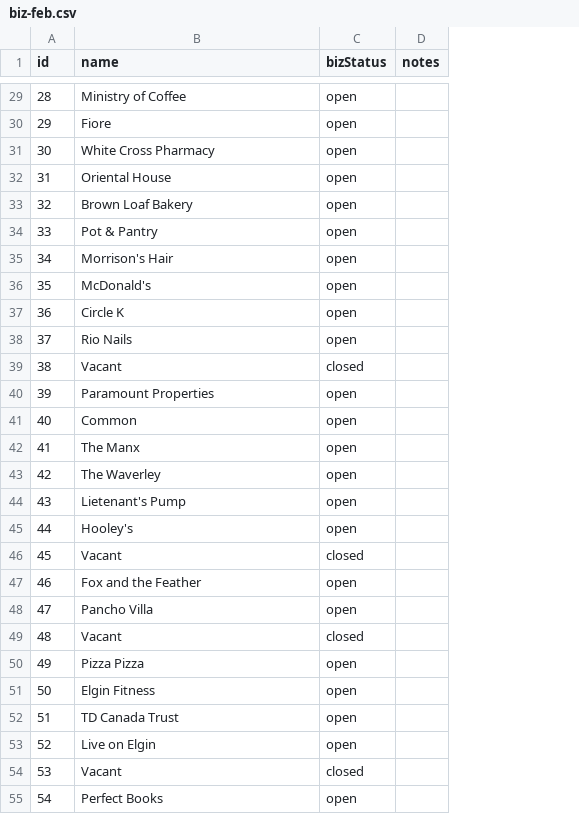
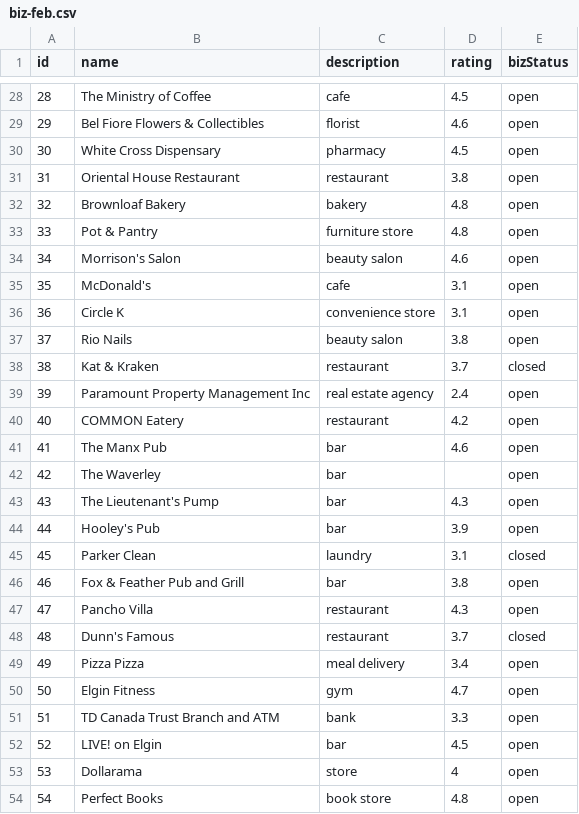
Before and after one commit to carysmills/elgin-map-js, a CSV file: public/biz-feb.csv, drawn as a sheet; only a part is shown, gaps mark what is left out; removed rows and columns are numbered as before the commit, all else as after; the diff covers the shown part only; the diff names each change by its address in the sheet, - before the commit and + after, or states it on an @@ line.

```diff
--- a/public/biz-feb.csv
+++ b/public/biz-feb.csv
+column C (description), rows 28-52: cafe | florist | pharmacy | restaurant | bakery | furniture store | beauty salon | cafe | convenience store | beauty salon | restaurant | real estate agency | restaurant | bar | bar | bar | bar | laundry | bar | restaurant | restaurant | meal delivery | gym | bank | bar; row 54: book store
+column D (rating), rows 28-52: 4.5 | 4.6 | 4.5 | 3.8 | 4.8 | 4.8 | 4.6 | 3.1 | 3.1 | 3.8 | 3.7 | 2.4 | 4.2 | 4.6 |  | 4.3 | 3.9 | 3.1 | 3.8 | 4.3 | 3.7 | 3.4 | 4.7 | 3.3 | 4.5; row 54: 4.8
-column D (notes), empty
-B28 (name): Ministry of Coffee
+B28 (name): The Ministry of Coffee
-B29 (name): Fiore
+B29 (name): Bel Fiore Flowers & Collectibles
-B30 (name): White Cross Pharmacy
+B30 (name): White Cross Dispensary
-B31 (name): Oriental House
+B31 (name): Oriental House Restaurant
-B32 (name): Brown Loaf Bakery
+B32 (name): Brownloaf Bakery
-B34 (name): Morrison's Hair
+B34 (name): Morrison's Salon
-B38 (name): Vacant
+B38 (name): Kat & Kraken
-B39 (name): Paramount Properties
+B39 (name): Paramount Property Management Inc
-B40 (name): Common
+B40 (name): COMMON Eatery
-B41 (name): The Manx
+B41 (name): The Manx Pub
-B43 (name): Lietenant's Pump
+B43 (name): The Lieutenant's Pump
-B44 (name): Hooley's
+B44 (name): Hooley's Pub
-B45 (name): Vacant
+B45 (name): Parker Clean
-B46 (name): Fox and the Feather
+B46 (name): Fox & Feather Pub and Grill
-B48 (name): Vacant
+B48 (name): Dunn's Famous
-B51 (name): TD Canada Trust
+B51 (name): TD Canada Trust Branch and ATM
-B52 (name): Live on Elgin
+B52 (name): LIVE! on Elgin
-row 54: 53 | Vacant | closed
+row 53: 53 | Dollarama | store | 4 | open
```
Also changed, not shown: 1 removed row and 30 edited cells elsewhere in this file, public/biz-jan.csv, public/biz-march.csv, 2 other files.
